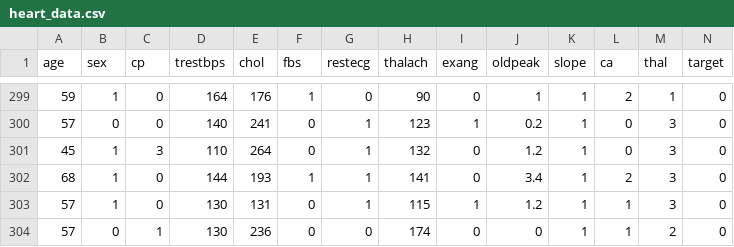
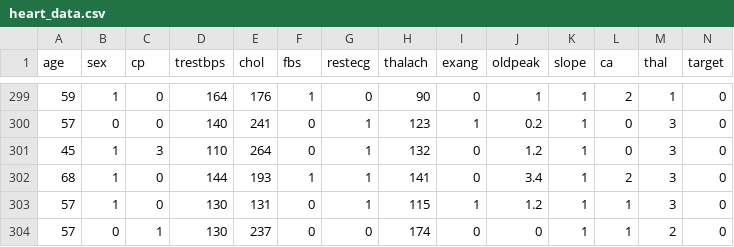
Before and after one commit to imrohit46/heart-disease-prediction-app, a CSV file: heart_data.csv, drawn as a sheet; only a part is shown, gaps mark what is left out.

Commit message:
changed a value

```diff
--- a/heart_data.csv
+++ b/heart_data.csv
@@ -303,2 +303,2 @@
 57,1,0,130,131,0,1,115,1,1.2,1,1,3,0
-57,0,1,130,236,0,0,174,0,0,1,1,2,0
+57,0,1,130,237,0,0,174,0,0,1,1,2,0
```
